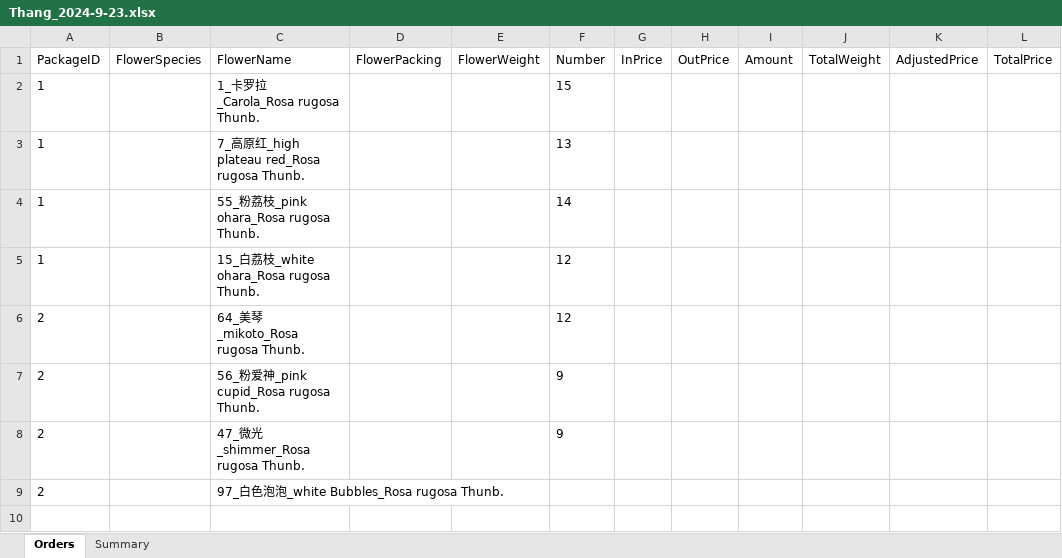
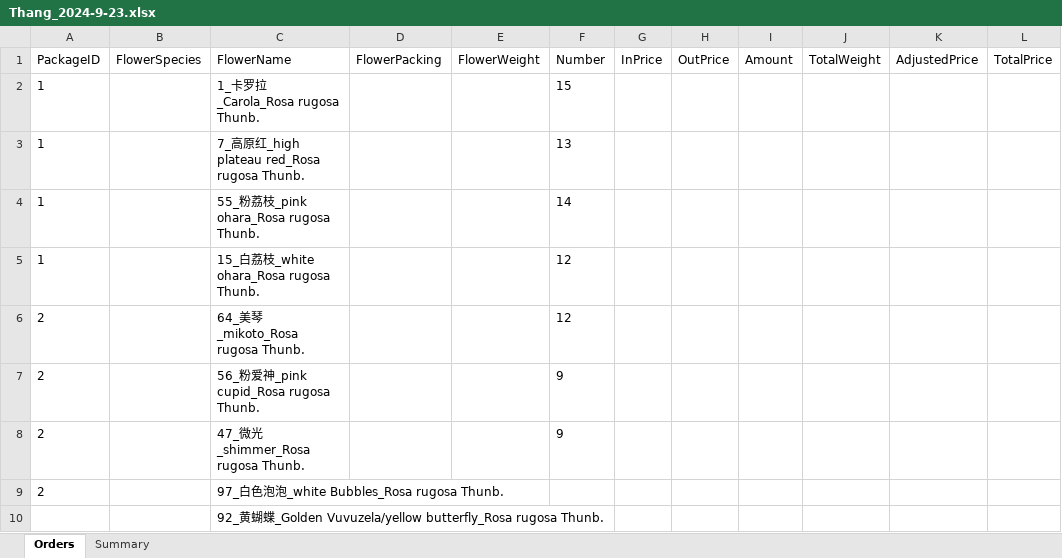
Before and after one commit to Y-small-space/FlowerShopWeb, an Excel workbook: DateBase/orders/Thang_2024-9-23.xlsx, sheet Orders, drawn as a sheet; values as stored, in another font and other column widths than the file's, no borders; the diff names each change by its address in the sheet, - before the commit and + after, or states it on an @@ line.

Commit message:
Update DateBase/orders/Thang_2024-9-23.xlsx

```diff
--- a/DateBase/orders/Thang_2024-9-23.xlsx (sheet Orders)
+++ b/DateBase/orders/Thang_2024-9-23.xlsx (sheet Orders)
+row 10:  |  | 92_黄蝴蝶_Golden Vuvuzela/yellow butterfly_Rosa rugosa Thunb.
```
Also changed, not shown: sheet Summary.
